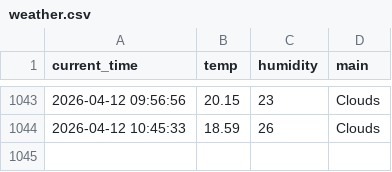
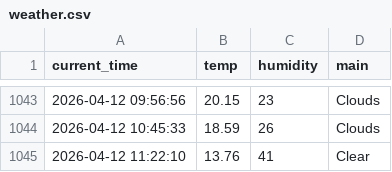
Before and after one commit to nayeho/weather_5m, a CSV file: weather.csv, drawn as a sheet; only a part is shown, gaps mark what is left out; the diff names each change by its address in the sheet, - before the commit and + after, or states it on an @@ line.

```diff
--- a/weather.csv
+++ b/weather.csv
+row 1045: 2026-04-12 11:22:10 | 13.76 | 41 | Clear
```
